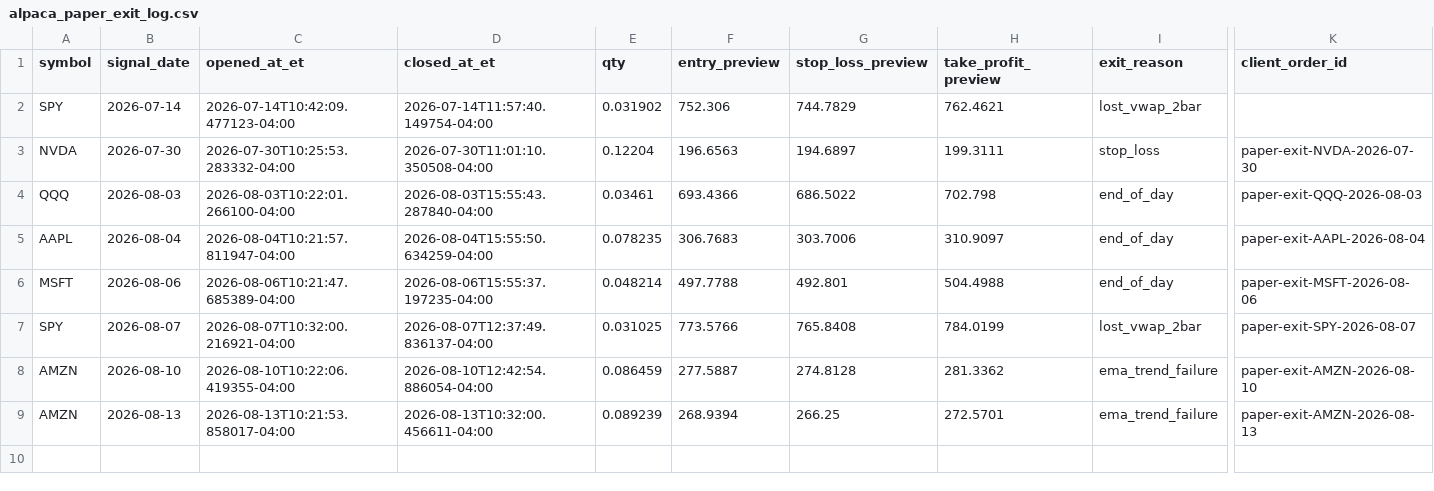
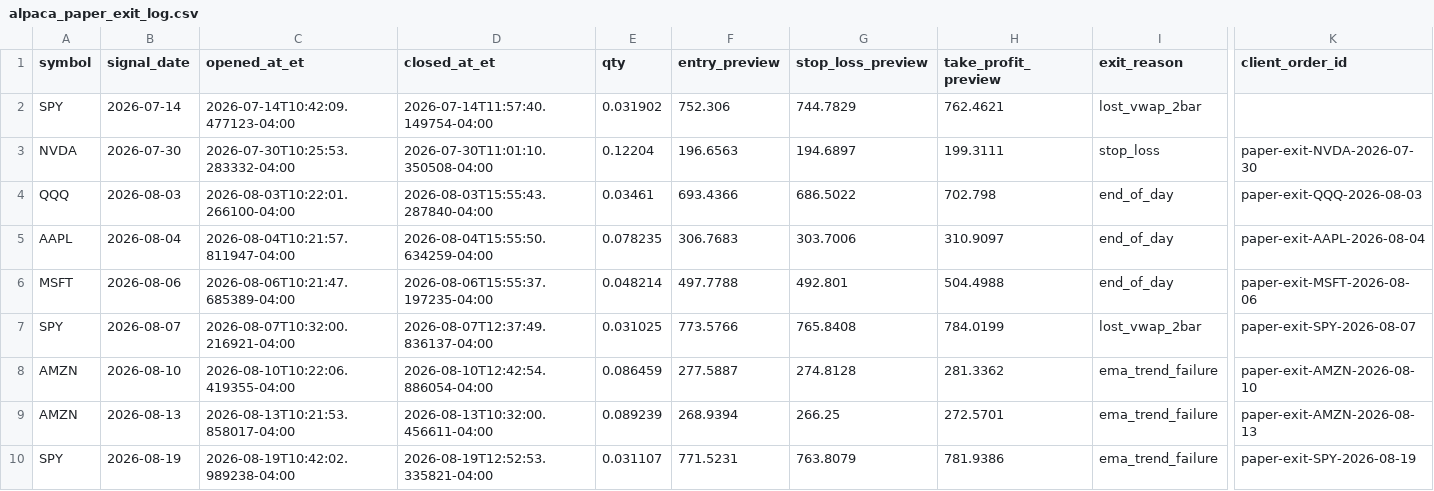
Before and after one commit to PhoenixRising99/day_trading_github_project, a CSV file: data/logs/broker/alpaca_paper_exit_log.csv, drawn as a sheet; only a part is shown, gaps mark what is left out; rows hold the shown columns only; the diff names each change by its address in the sheet, - before the commit and + after, or states it on an @@ line.

```diff
--- a/data/logs/broker/alpaca_paper_exit_log.csv
+++ b/data/logs/broker/alpaca_paper_exit_log.csv
+row 10: SPY | 2026-08-19 | 2026-08-19T10:42:02.989238-04:00 | 2026-08-19T12:52:53.335821-04:00 | 0.031107 | 771.5231 | 763.8079 | 781.9386 | ema_trend_failure | paper-exit-SPY-2026-08-19
```
Also changed, not shown: 1 other file.
